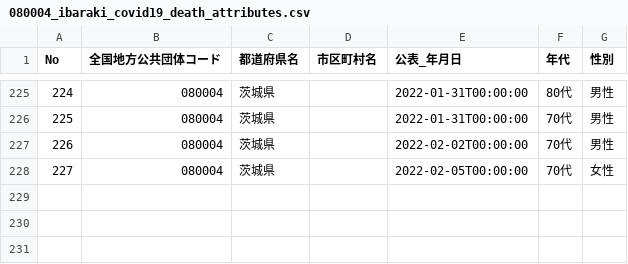
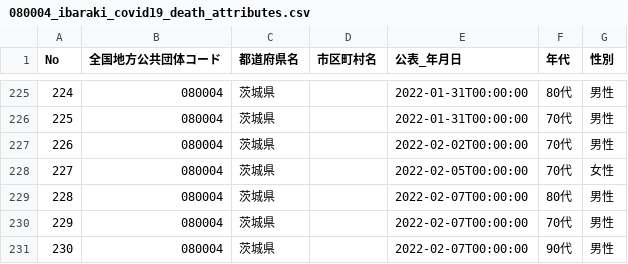
Before and after one commit to a01sa01to/my-website, a CSV file: opendata/data/covid19_ibaraki/080004_ibaraki_covid19_death_attributes.csv, drawn as a sheet; only a part is shown, gaps mark what is left out; the diff names each change by its address in the sheet, - before the commit and + after, or states it on an @@ line.

```diff
--- a/opendata/data/covid19_ibaraki/080004_ibaraki_covid19_death_attributes.csv
+++ b/opendata/data/covid19_ibaraki/080004_ibaraki_covid19_death_attributes.csv
+row 229: 228 | 080004 | 茨城県 |  | 2022-02-07T00:00:00 | 80代 | 男性
+row 230: 229 | 080004 | 茨城県 |  | 2022-02-07T00:00:00 | 70代 | 男性
+row 231: 230 | 080004 | 茨城県 |  | 2022-02-07T00:00:00 | 90代 | 男性
```
Also changed, not shown: 20 other files.
